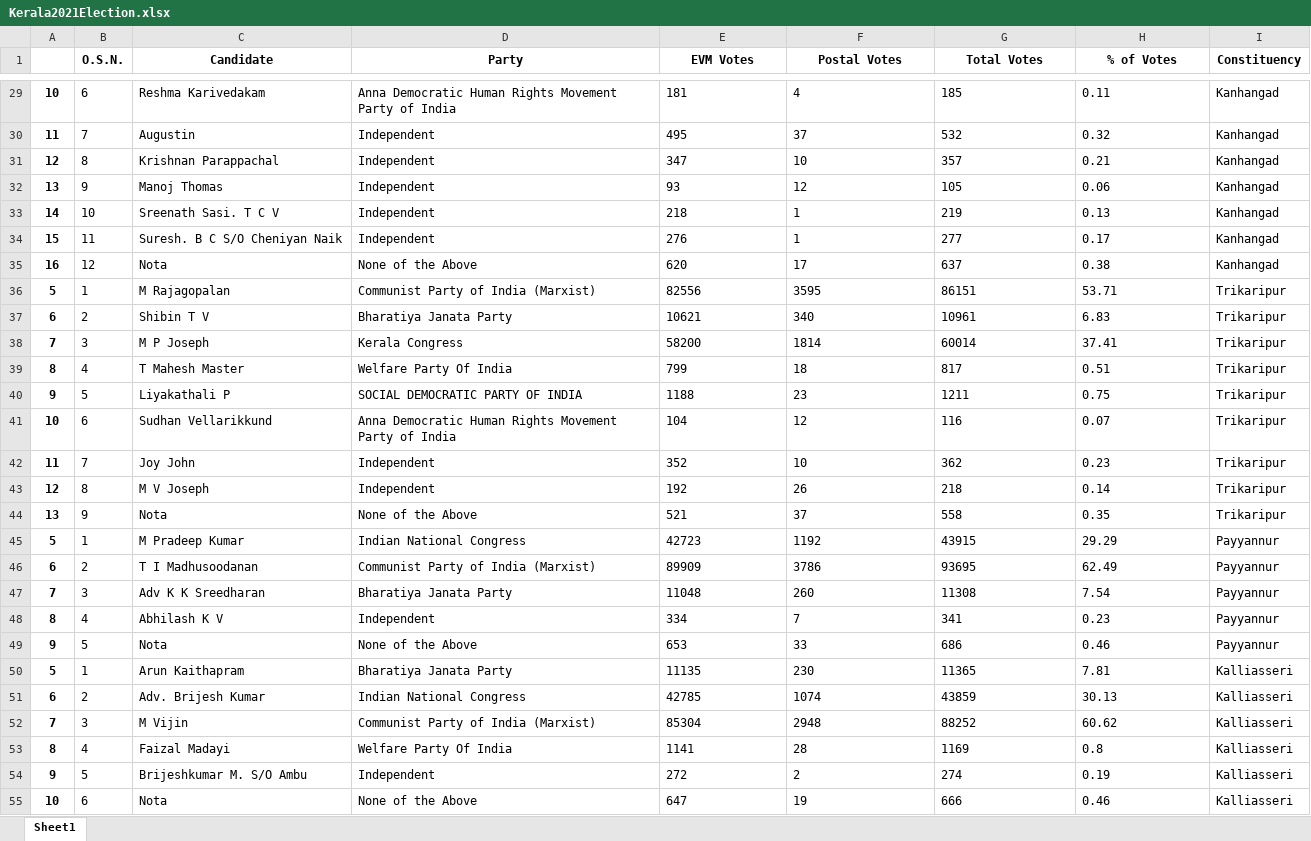
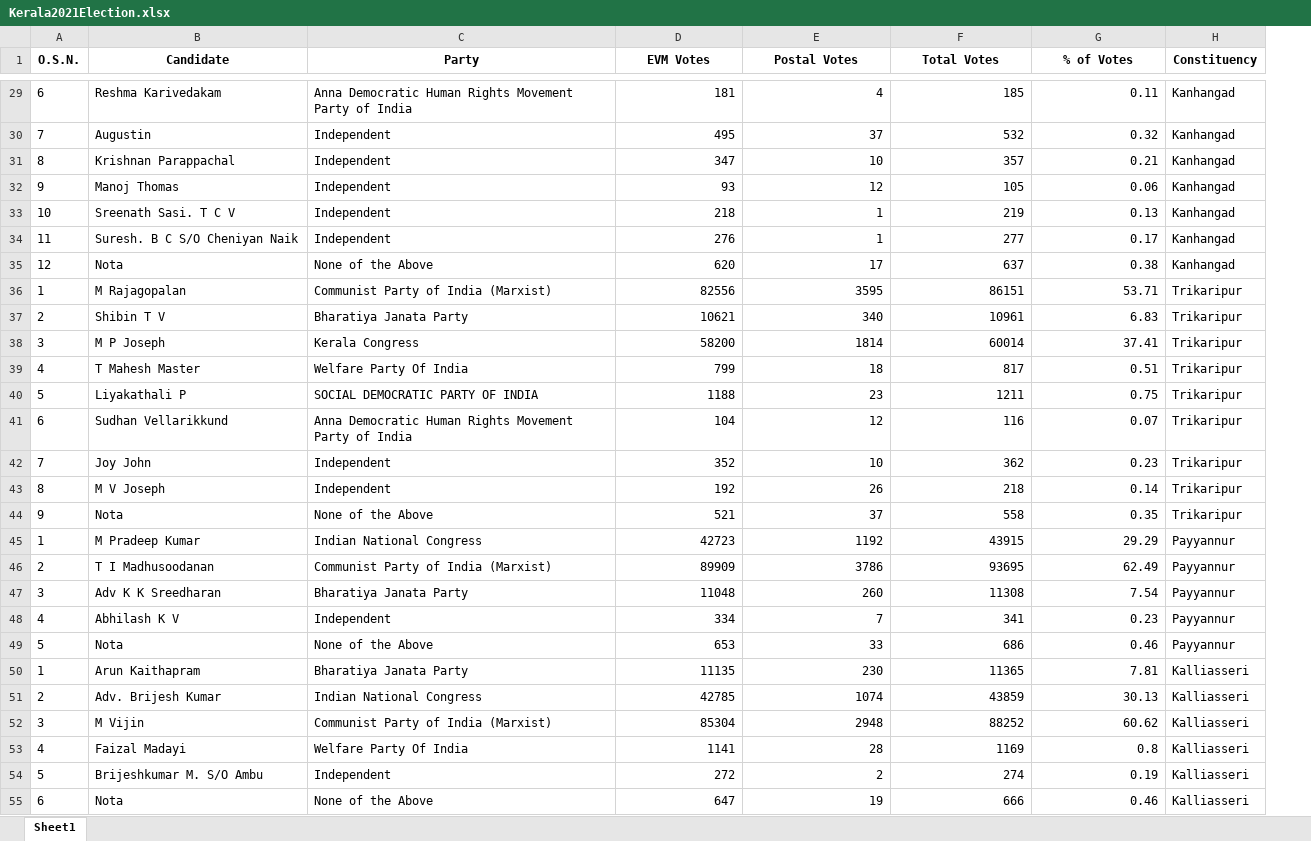
Before and after one commit to aj4abinjacob/Kerala-2021-Assembly-Election-Dataset, an Excel workbook: Kerala2021Election.xlsx, sheet Sheet1, drawn as a sheet; only a part is shown, gaps mark what is left out; values as stored, in another font and other column widths than the file's, no borders; removed rows and columns are numbered as before the commit, all else as after; the diff covers the shown part only; the diff names each change by its address in the sheet, - before the commit and + after, or states it on an @@ line.

```diff
--- a/Kerala2021Election.xlsx (sheet Sheet1)
+++ b/Kerala2021Election.xlsx (sheet Sheet1)
-column A, rows 29-55: 10 | 11 | 12 | 13 | 14 | 15 | 16 | 5 | 6 | 7 | 8 | 9 | 10 | 11 | 12 | 13 | 5 | 6 | 7 | 8 | 9 | 5 | 6 | 7 | 8 | 9 | 10
-D29:G55 alignment: left
+D29:G55 alignment: right
```
Also changed, not shown: cell formats elsewhere in this sheet, 2 other files.
